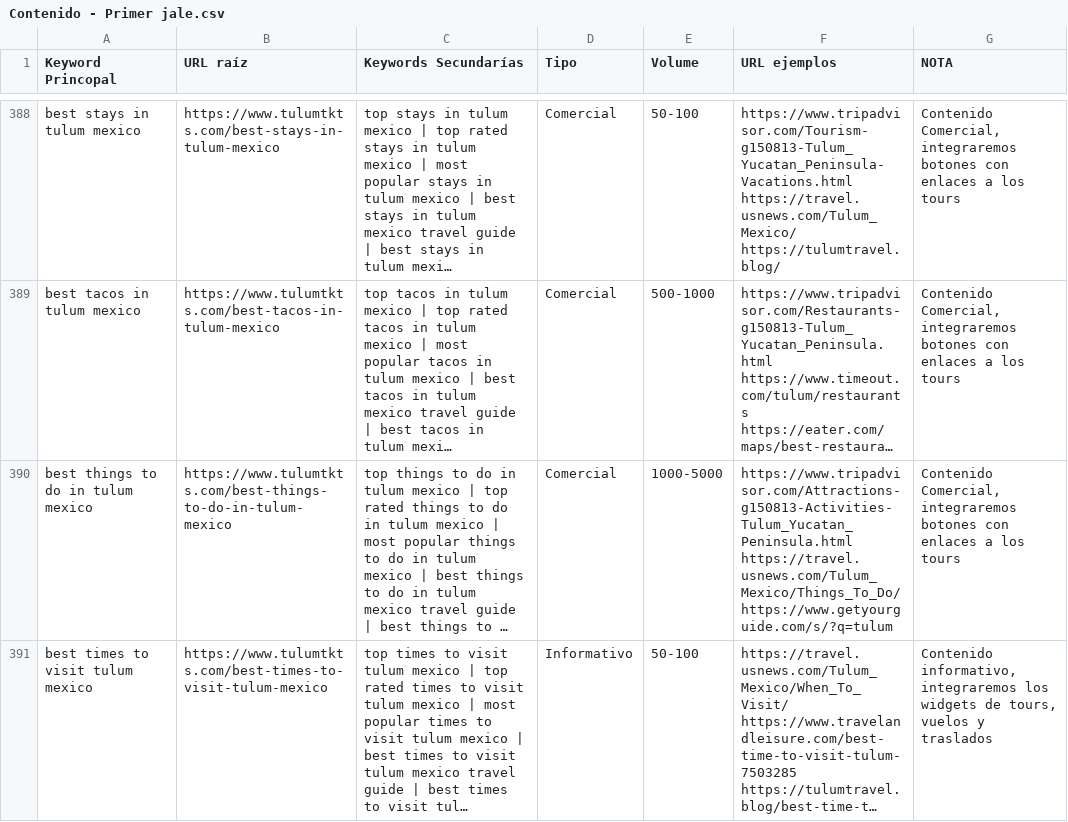
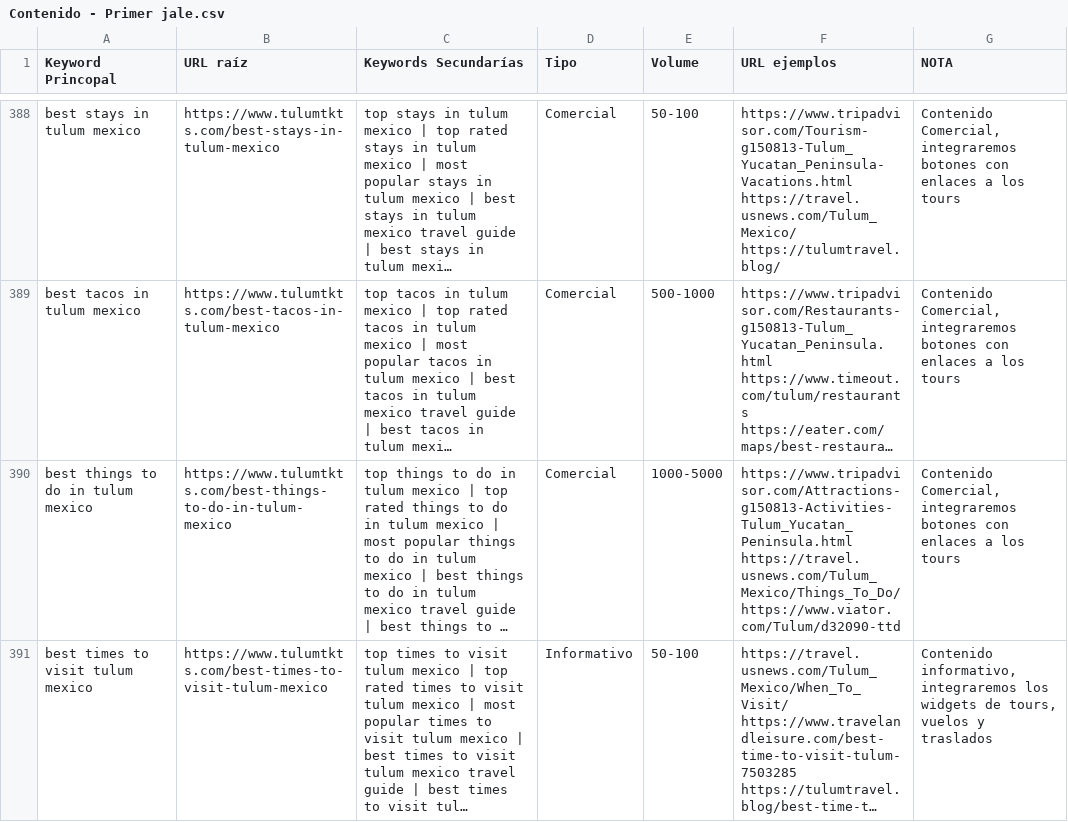
Before and after one commit to vvazquezcolina/tulumtkts2, a CSV file: Contenido - Primer jale.csv, drawn as a sheet; only a part is shown, gaps mark what is left out; long unchanged cells end in …; ↵ is a line break in a cell; the diff covers the shown part only; the diff names each change by its address in the sheet, - before the commit and + after, or states it on an @@ line.

```diff
--- a/Contenido - Primer jale.csv
+++ b/Contenido - Primer jale.csv
-F390 (URL ejemplos): https://www.tripadvisor.com/Attractions-g150813-Activities-Tulum_Yucatan_Peninsula.html ↵ https://travel.usnews.com/Tulum_Mexico/Things_To_Do/ ↵ https://www.getyourguide.com/s/?q=tulum
+F390 (URL ejemplos): https://www.tripadvisor.com/Attractions-g150813-Activities-Tulum_Yucatan_Peninsula.html ↵ https://travel.usnews.com/Tulum_Mexico/Things_To_Do/ ↵ https://www.viator.com/Tulum/d32090-ttd
```
Also changed, not shown: 13 edited cells elsewhere in this file, 53 other files.
